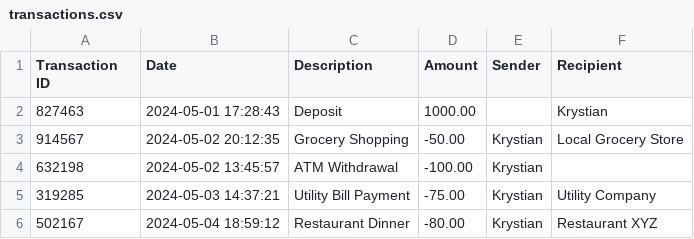
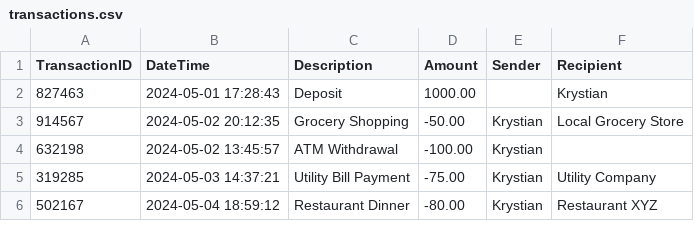
Before and after one commit to mandacode/python-excel, a CSV file: transactions.csv, drawn as a sheet; only a part is shown.

Commit message:
Update transactions.csv

```diff
--- a/transactions.csv
+++ b/transactions.csv
@@ -1,2 +1,2 @@
-Transaction ID,Date,Description,Amount,Sender,Recipient
+TransactionID,DateTime,Description,Amount,Sender,Recipient
 827463,2024-05-01 17:28:43,Deposit,1000.00,,Krystian
```
